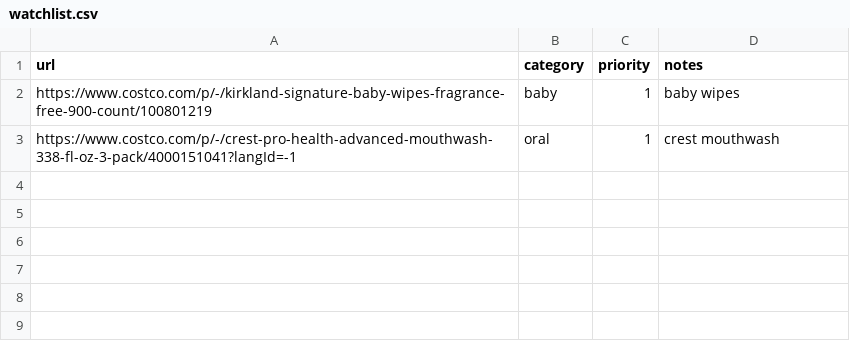
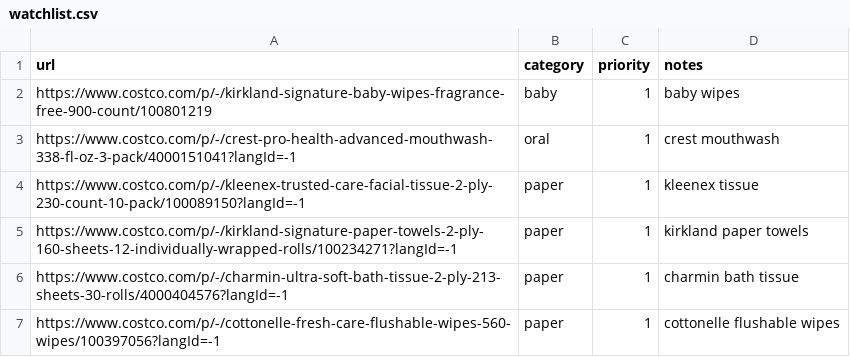
Before and after one commit to michaelmiaomiao/retail-agent, a CSV file: data/watchlist.csv, drawn as a sheet; the diff names each change by its address in the sheet, - before the commit and + after, or states it on an @@ line.

Commit message:
Commit remaining watchlist and WSL script changes

```diff
--- a/data/watchlist.csv
+++ b/data/watchlist.csv
+row 4: https://www.costco.com/p/-/kleenex-trusted-care-facial-tissue-2-ply-230-count-10-pack/100089150?langId=-1 | paper | 1 | kleenex tissue
+row 5: https://www.costco.com/p/-/kirkland-signature-paper-towels-2-ply-160-sheets-12-individually-wrapped-rolls/100234271?langId=-1 | paper | 1 | kirkland paper towels
+row 6: https://www.costco.com/p/-/charmin-ultra-soft-bath-tissue-2-ply-213-sheets-30-rolls/4000404576?langId=-1 | paper | 1 | charmin bath tissue
+row 7: https://www.costco.com/p/-/cottonelle-fresh-care-flushable-wipes-560-wipes/100397056?langId=-1 | paper | 1 | cottonelle flushable wipes
```
Also changed, not shown: 1 other file.
